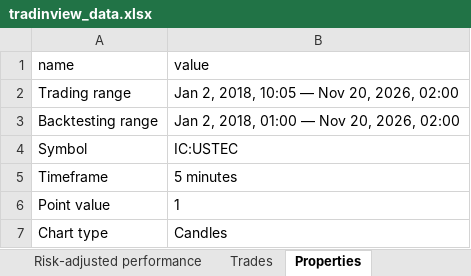
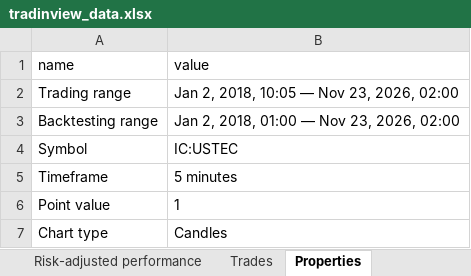
Before and after one commit to andreirusen/TradingApp, an Excel workbook: tradinview_data.xlsx, sheet Properties, drawn as a sheet; only a part is shown; values as stored, in another font and other column widths than the file's, no borders; the diff names each change by its address in the sheet, - before the commit and + after, or states it on an @@ line.

```diff
--- a/tradinview_data.xlsx (sheet Properties)
+++ b/tradinview_data.xlsx (sheet Properties)
-B2 (value): Jan 2, 2018, 10:05 — Nov 20, 2026, 02:00
+B2 (value): Jan 2, 2018, 10:05 — Nov 23, 2026, 02:00
-B3 (value): Jan 2, 2018, 01:00 — Nov 20, 2026, 02:00
+B3 (value): Jan 2, 2018, 01:00 — Nov 23, 2026, 02:00
```
Also changed, not shown: sheet Trades, sheet Performance, sheet Trades analysis, sheet Risk-adjusted performance.
